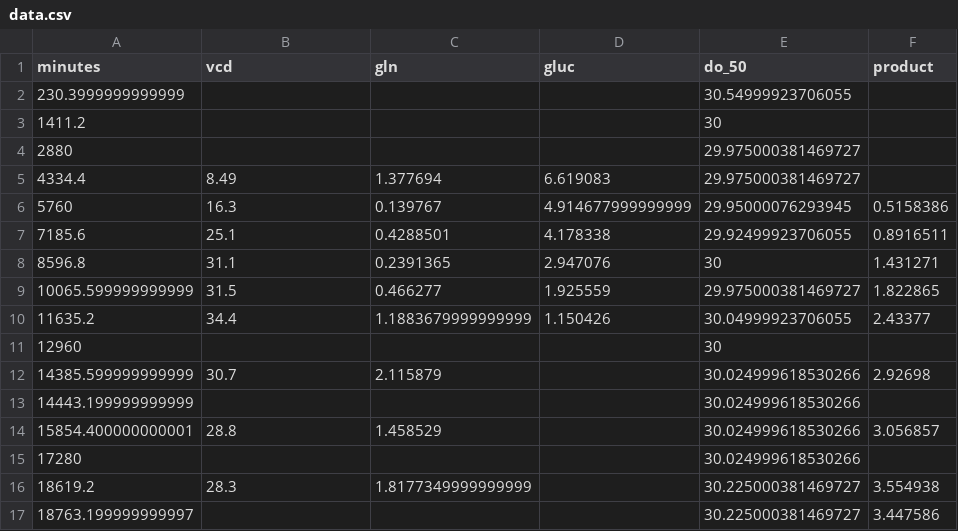
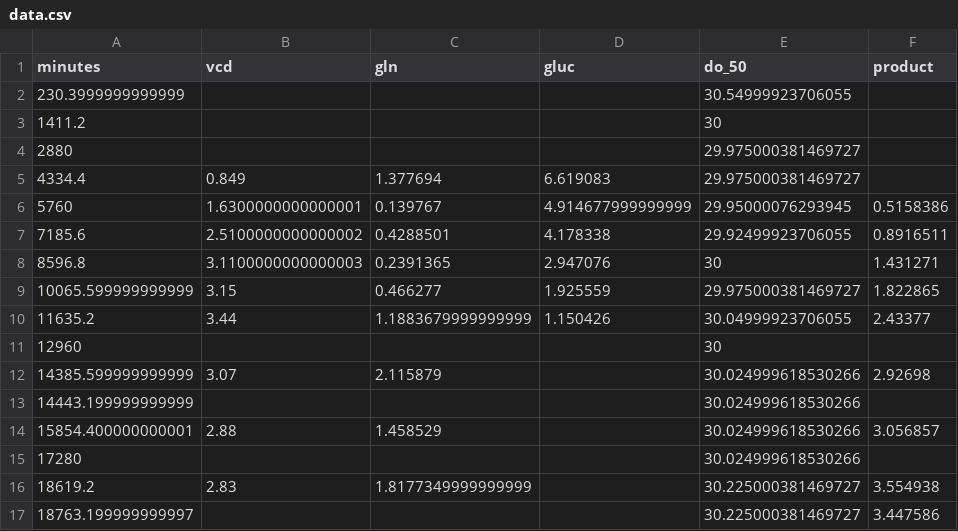
Before and after one commit to Tiggax/zakljucna_naloga, a CSV file: podatki/data.csv, drawn as a sheet.

Commit message:
scale VCD data down

```diff
--- a/podatki/data.csv
+++ b/podatki/data.csv
@@ -4,14 +4,14 @@ minutes,vcd,gln,gluc,do_50,product
 2880,,,,29.975000381469727,
-4334.4,8.49,1.377694,6.619083,29.975000381469727,
-5760,16.3,0.139767,4.914677999999999,29.95000076293945,0.5158386
-7185.6,25.1,0.4288501,4.178338,29.92499923706055,0.8916511
-8596.8,31.1,0.2391365,2.947076,30,1.431271
-10065.599999999999,31.5,0.466277,1.925559,29.975000381469727,1.822865
-11635.2,34.4,1.1883679999999999,1.150426,30.04999923706055,2.43377
+4334.4,0.849,1.377694,6.619083,29.975000381469727,
+5760,1.6300000000000001,0.139767,4.914677999999999,29.95000076293945,0.5158386
+7185.6,2.5100000000000002,0.4288501,4.178338,29.92499923706055,0.8916511
+8596.8,3.1100000000000003,0.2391365,2.947076,30,1.431271
+10065.599999999999,3.15,0.466277,1.925559,29.975000381469727,1.822865
+11635.2,3.44,1.1883679999999999,1.150426,30.04999923706055,2.43377
 12960,,,,30,
-14385.599999999999,30.7,2.115879,,30.024999618530266,2.92698
+14385.599999999999,3.07,2.115879,,30.024999618530266,2.92698
 14443.199999999999,,,,30.024999618530266,
-15854.400000000001,28.8,1.458529,,30.024999618530266,3.056857
+15854.400000000001,2.88,1.458529,,30.024999618530266,3.056857
 17280,,,,30.024999618530266,
-18619.2,28.3,1.8177349999999999,,30.225000381469727,3.554938
+18619.2,2.83,1.8177349999999999,,30.225000381469727,3.554938
 18763.199999999997,,,,30.225000381469727,3.447586
```
